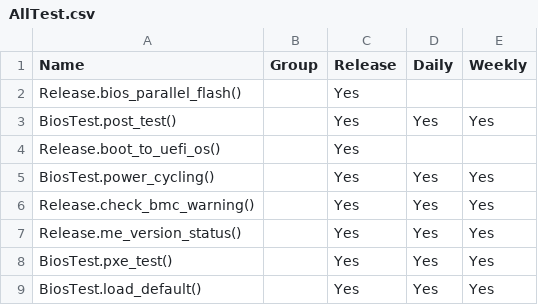
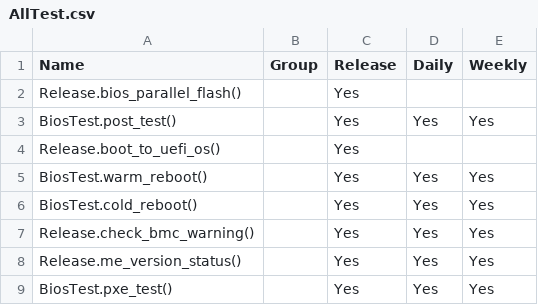
Before and after one commit to 2005Tester/Byosoft_2021, a CSV file: ICX2P/AllTest.csv, drawn as a sheet; only a part is shown; the shorter side is filled out with more unchanged rows.

Commit message:
[icx2p] (1) add bmc check in reboot test; (2) only check bmc different warning in each power efficiency mode

```diff
--- a/ICX2P/AllTest.csv
+++ b/ICX2P/AllTest.csv
@@ -4,3 +4,4 @@ BiosTest.post_test(),,Yes,Yes,Yes
 Release.boot_to_uefi_os(),,Yes,,
-BiosTest.power_cycling(),,Yes,Yes,Yes
+BiosTest.warm_reboot(),,Yes,Yes,Yes
+BiosTest.cold_reboot(),,Yes,Yes,Yes
 Release.check_bmc_warning(),,Yes,Yes,Yes
```
Also changed, not shown: 3 other files.
